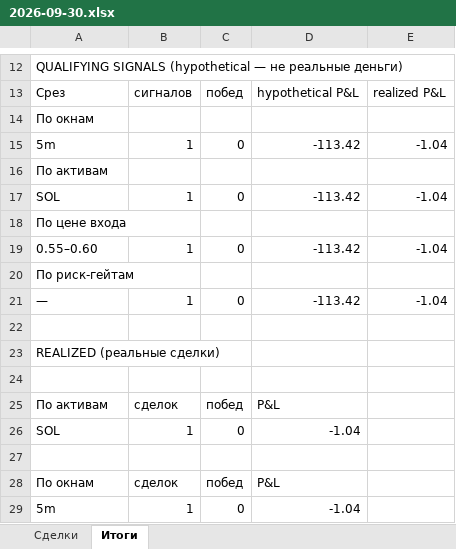
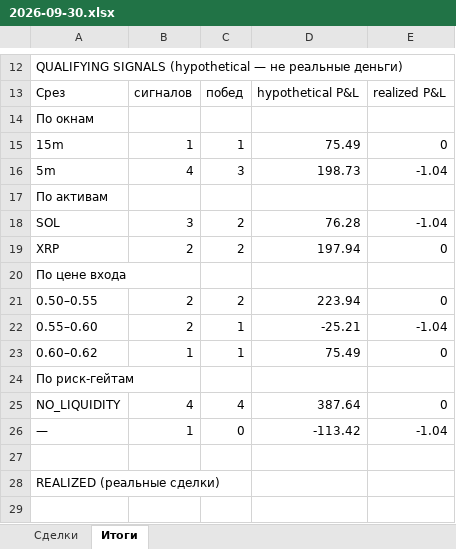
Before and after one commit to n85t594ht5-creator/polybot, an Excel workbook: reports/2026-09-30.xlsx, sheet Итоги, drawn as a sheet; only a part is shown, gaps mark what is left out; the shorter side is filled out with more unchanged rows; values as stored, in another font and other column widths than the file's, no borders; addresses are those after the commit; the diff names each change by its address in the sheet, - before the commit and + after, or states it on an @@ line.

```diff
--- a/reports/2026-09-30.xlsx (sheet Итоги)
+++ b/reports/2026-09-30.xlsx (sheet Итоги)
+row 15: 15m | 1 | 1 | 75.49 | 0
-B16: 1
+B16: 4
-C16: 0
+C16: 3
-D16: -113.42
+D16: 198.73
-B18: 1
+B18: 3
-C18: 0
+C18: 2
-D18: -113.42
+D18: 76.28
+row 19: XRP | 2 | 2 | 197.94 | 0
+row 21: 0.50–0.55 | 2 | 2 | 223.94 | 0
-B22: 1
+B22: 2
-C22: 0
+C22: 1
-D22: -113.42
+D22: -25.21
+row 23: 0.60–0.62 | 1 | 1 | 75.49 | 0
+row 25: NO_LIQUIDITY | 4 | 4 | 387.64 | 0
```
Also changed, not shown: reports/2026-09-29.xlsx, 4 other files.
